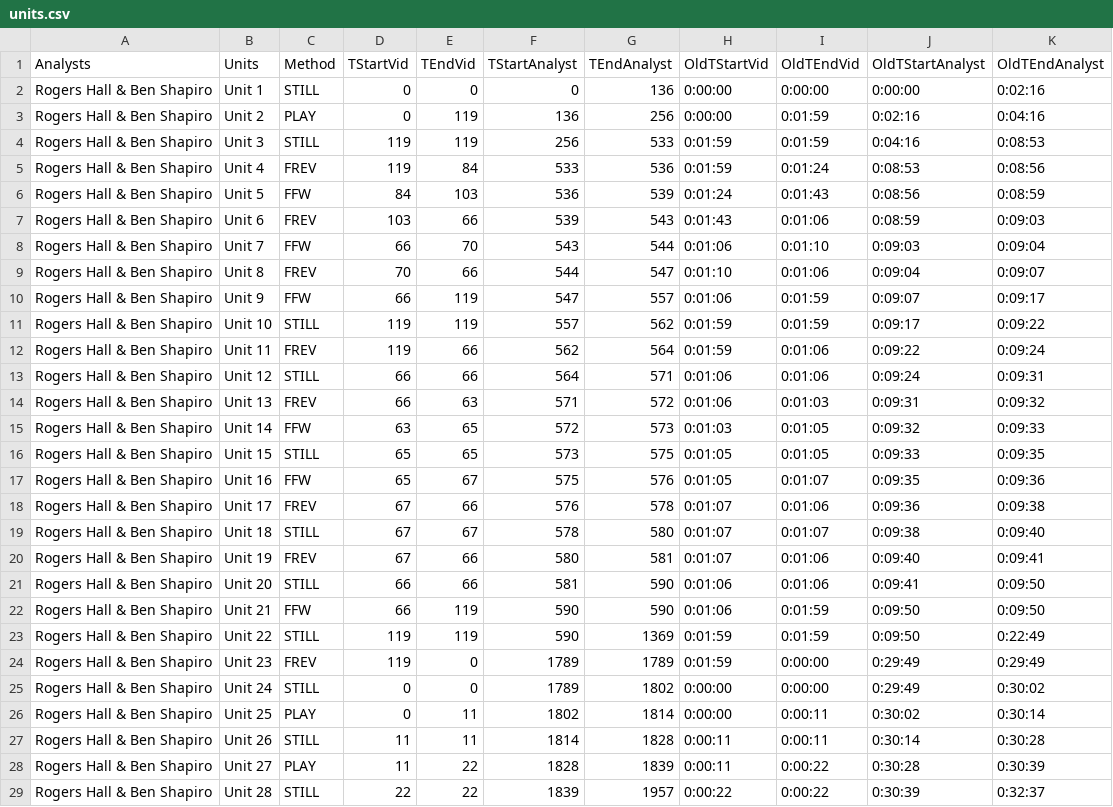
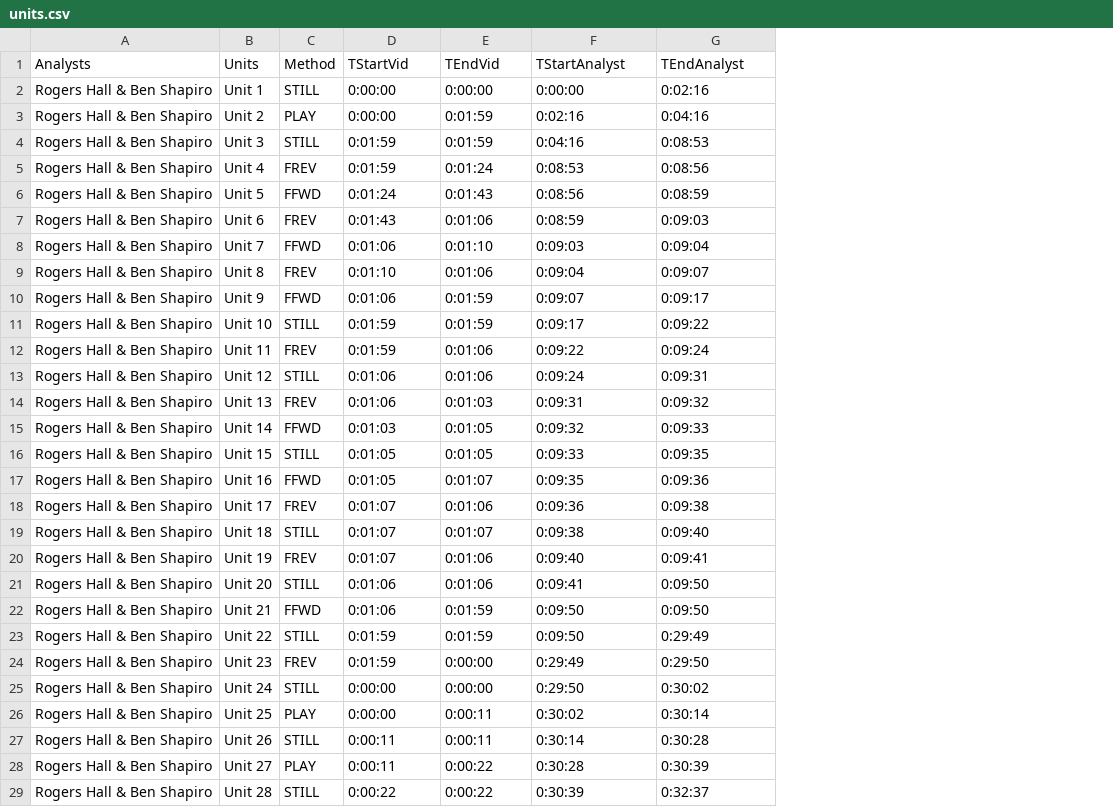
Before and after one commit to BenRydal/view-time-plots, a CSV file: data/example-2/units.csv, drawn as a sheet; only a part is shown; removed rows and columns are numbered as before the commit, all else as after; the diff covers the shown part only; the diff names each change by its address in the sheet, - before the commit and + after, or states it on an @@ line.

```diff
--- a/data/example-2/units.csv
+++ b/data/example-2/units.csv
-column D (TStartVid), rows 2-29: 0 | 0 | 119 | 119 | 84 | 103 | 66 | 70 | 66 | 119 | 119 | 66 | 66 | 63 | 65 | 65 | 67 | 67 | 67 | 66 | 66 | 119 | 119 | 0 | 0 | 11 | 11 | 22
-column E (TEndVid), rows 2-29: 0 | 119 | 119 | 84 | 103 | 66 | 70 | 66 | 119 | 119 | 66 | 66 | 63 | 65 | 65 | 67 | 66 | 67 | 66 | 66 | 119 | 119 | 0 | 0 | 11 | 11 | 22 | 22
-column F (TStartAnalyst), rows 2-29: 0 | 136 | 256 | 533 | 536 | 539 | 543 | 544 | 547 | 557 | 562 | 564 | 571 | 572 | 573 | 575 | 576 | 578 | 580 | 581 | 590 | 590 | 1789 | 1789 | 1802 | 1814 | 1828 | 1839
-column G (TEndAnalyst), rows 2-29: 136 | 256 | 533 | 536 | 539 | 543 | 544 | 547 | 557 | 562 | 564 | 571 | 572 | 573 | 575 | 576 | 578 | 580 | 581 | 590 | 590 | 1369 | 1789 | 1802 | 1814 | 1828 | 1839 | 1957
-D1: OldTStartVid
+D1: TStartVid
-E1: OldTEndVid
+E1: TEndVid
-F1: OldTStartAnalyst
+F1: TStartAnalyst
-G1: OldTEndAnalyst
+G1: TEndAnalyst
-C6 (Method): FFW
+C6 (Method): FFWD
-C8 (Method): FFW
+C8 (Method): FFWD
-C10 (Method): FFW
+C10 (Method): FFWD
-C15 (Method): FFW
+C15 (Method): FFWD
-C17 (Method): FFW
+C17 (Method): FFWD
-C22 (Method): FFW
+C22 (Method): FFWD
-G23 (TEndAnalyst): 0:22:49
+G23 (TEndAnalyst): 0:29:49
-G24 (TEndAnalyst): 0:29:49
+G24 (TEndAnalyst): 0:29:50
-F25 (TStartAnalyst): 0:29:49
+F25 (TStartAnalyst): 0:29:50
```
Also changed, not shown: 3 edited cells elsewhere in this file, data/example-1/units.csv, data/example-3/units.csv, 20 other files.
